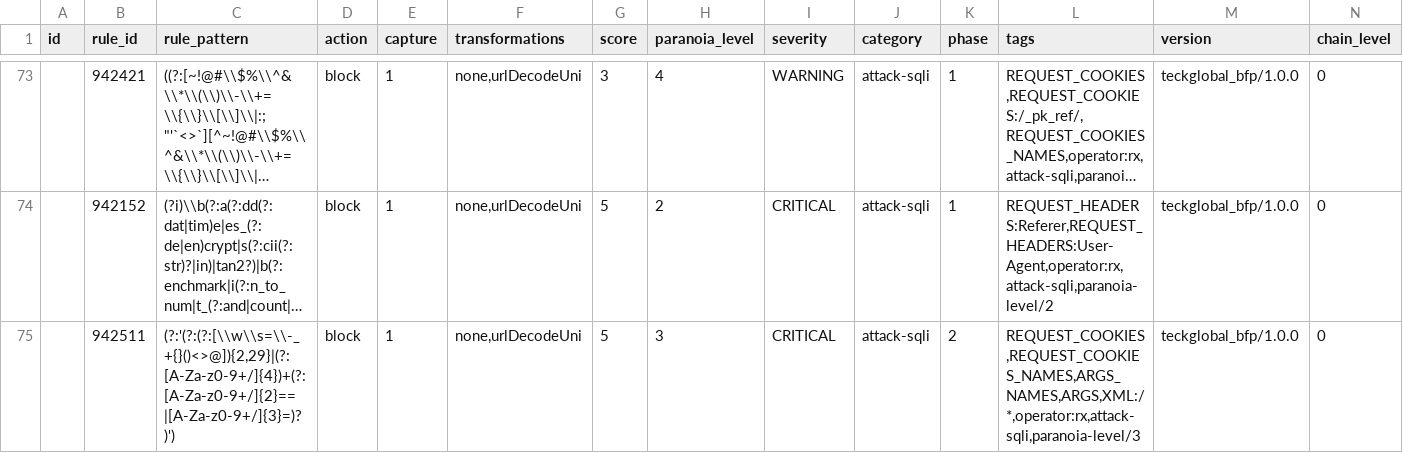
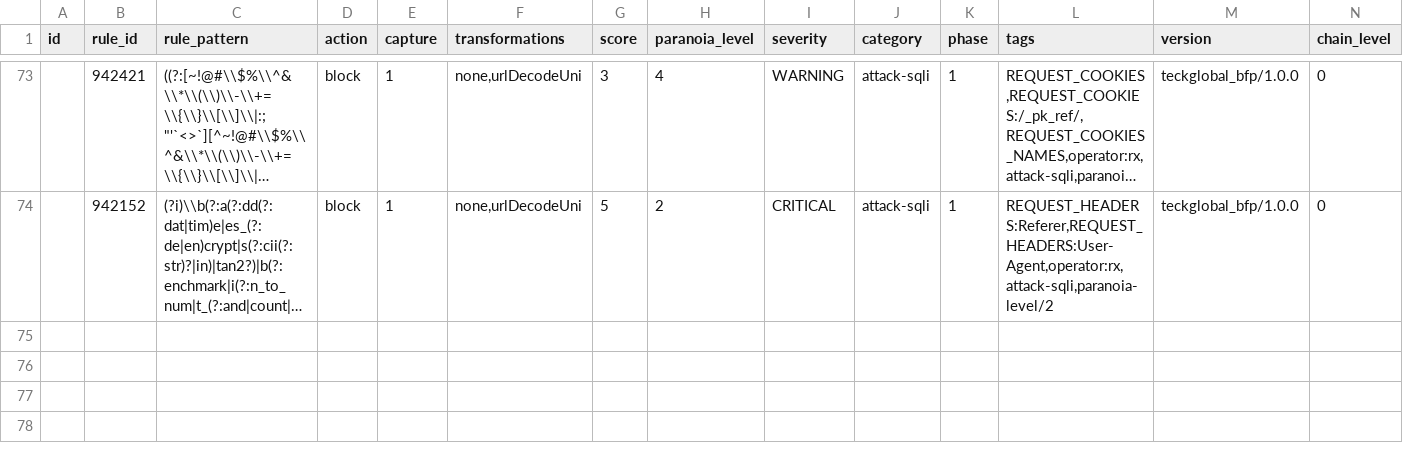
Before and after one commit to teckglobal/teckglobal-bfp-waf-rules, a CSV file: rules/tbfp-waf-rule-942-application-attack-sqli.csv, drawn as a sheet; only a part is shown, gaps mark what is left out; long unchanged cells end in …; rows hold the shown columns only; the diff names each change by its address in the sheet, - before the commit and + after, or states it on an @@ line.

Commit message:
Update tbfp-waf-rule-942-application-attack-sqli.csv

```diff
--- a/rules/tbfp-waf-rule-942-application-attack-sqli.csv
+++ b/rules/tbfp-waf-rule-942-application-attack-sqli.csv
-row 75:  | 942511 | (?:'(?:(?:[\\w\\s=\\-_+{}()<>@]){2,29}|(?:[A-Za-z0-9+/]{4})+(?:[A-Za-z0-9+/]{2}==|[A-Za-z0-9+/]{3}=)?)') | block | 1 | none,urlDecodeUni | 5 | 3 | CRITICAL | attack-sqli | 2 | REQUEST_COOKIES,REQUEST_COOKIES_NAMES,ARGS_NAMES,ARGS,XML:/*,operator:rx,attack-sqli,paranoia-level/3 | teckglobal_bfp/1.0.0 | 0
```
